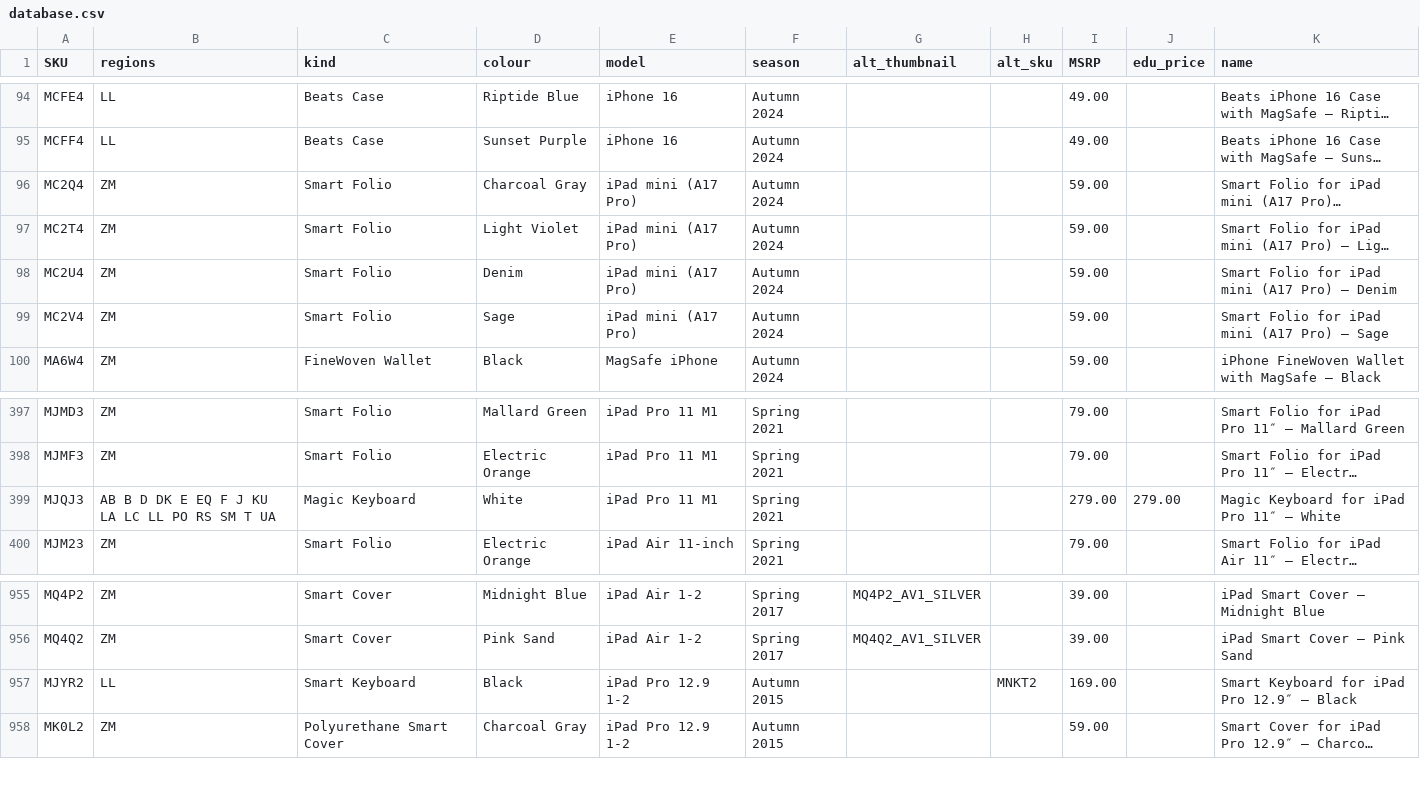
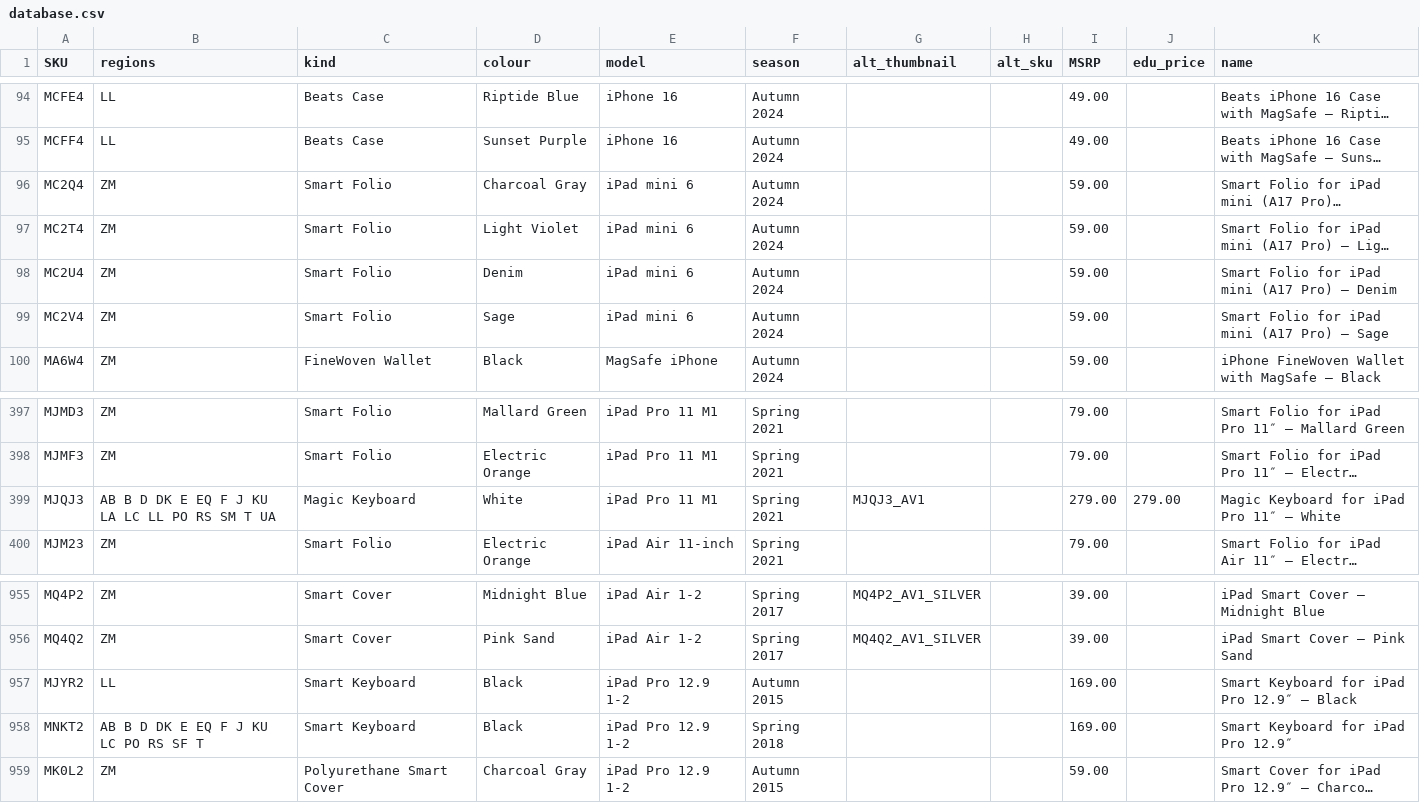
Before and after one commit to JonathanSeriesX/everycase, a CSV file: scripts/database.csv, drawn as a sheet; only a part is shown, gaps mark what is left out; long unchanged cells end in …; the diff names each change by its address in the sheet, - before the commit and + after, or states it on an @@ line.

```diff
--- a/scripts/database.csv
+++ b/scripts/database.csv
-E96:E99 (model): iPad mini (A17 Pro)
+E96:E99 (model): iPad mini 6
-G399 (alt_thumbnail): (empty)
+G399 (alt_thumbnail): MJQJ3_AV1
-H957 (alt_sku): MNKT2
+H957 (alt_sku): (empty)
+row 958: MNKT2 | AB B D DK E EQ F J KU LC PO RS SF T | Smart Keyboard | Black | iPad Pro 12.9 1-2 | Spring 2018 |  |  | 169.00 |  | Smart Keyboard for iPad Pro 12.9″
```
Also changed, not shown: 2 other files.
